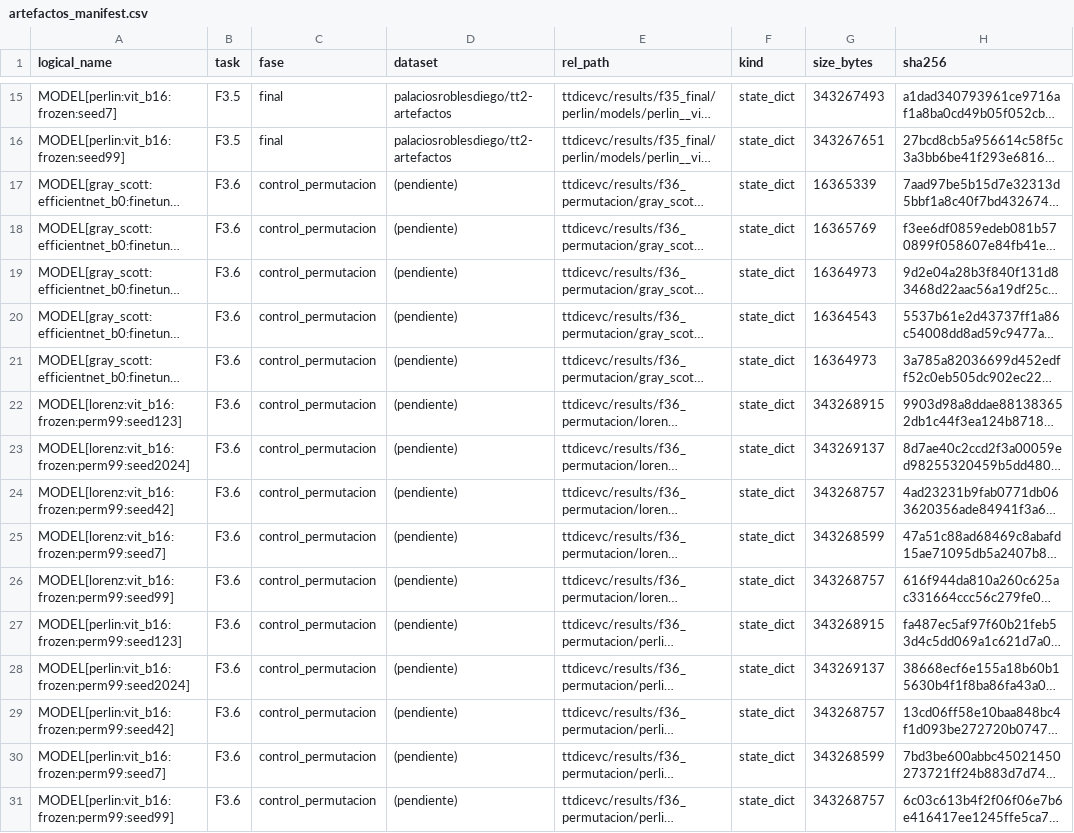
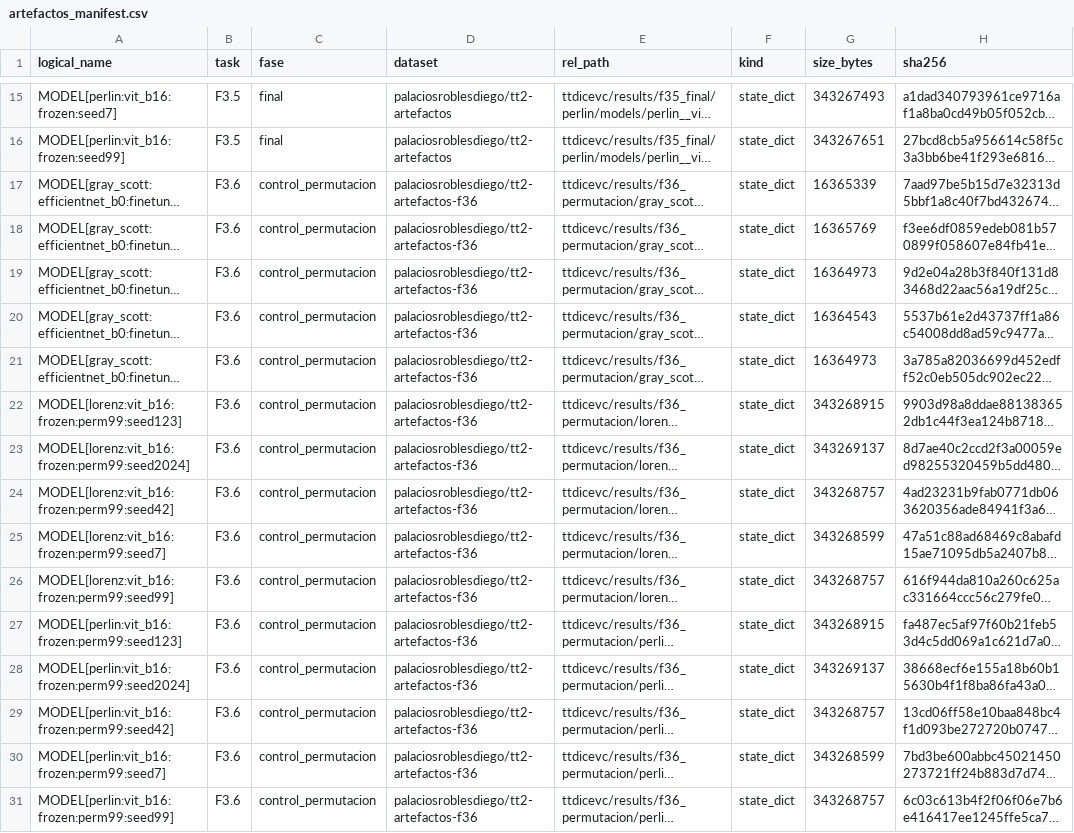
Before and after one commit to DpalaciosR20/ttdicevc, a CSV file: meta/artefactos_manifest.csv, drawn as a sheet; only a part is shown, gaps mark what is left out; long unchanged cells end in …; the diff names each change by its address in the sheet, - before the commit and + after, or states it on an @@ line.

```diff
--- a/meta/artefactos_manifest.csv
+++ b/meta/artefactos_manifest.csv
-D17:D31 (dataset): (pendiente)
+D17:D31 (dataset): palaciosroblesdiego/tt2-artefactos-f36
```
Also changed, not shown: 5 other files.
